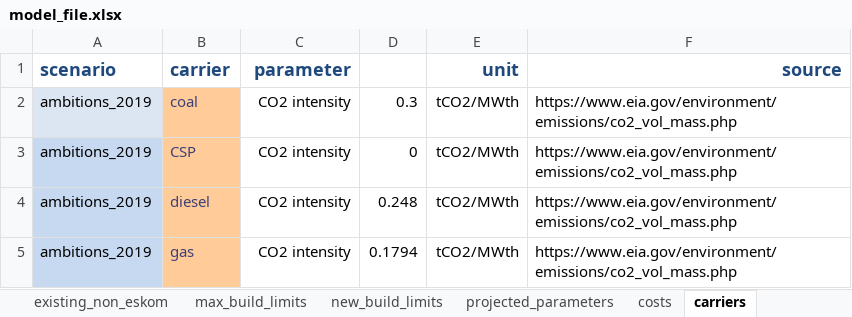
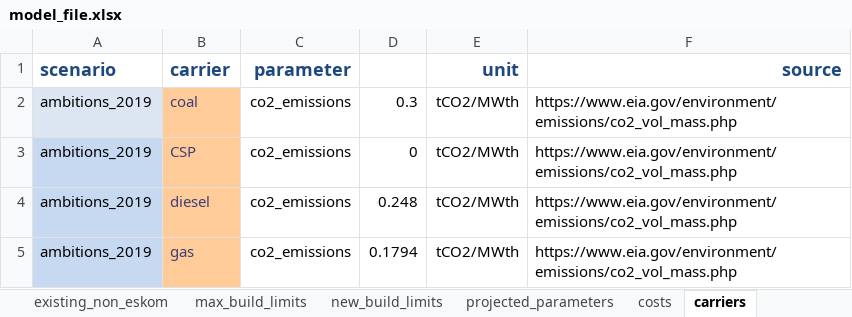
Before and after one commit to ljansen-iee/pypsa-rsa-sec, an Excel workbook: data/model_file.xlsx, sheet carriers, drawn as a sheet; values as stored, in another font and other column widths than the file's, no borders; the diff names each change by its address in the sheet, - before the commit and + after, or states it on an @@ line.

```diff
--- a/data/model_file.xlsx (sheet carriers)
+++ b/data/model_file.xlsx (sheet carriers)
-C2:C5 (parameter): CO2 intensity
+C2:C5 (parameter): co2_emissions
```
Also changed, not shown: sheet projected_parameters, sheet costs, sheet existing_non_eskom, sheet existing_eskom, formulas that keep their value, charts or pictures, 12 other files.
